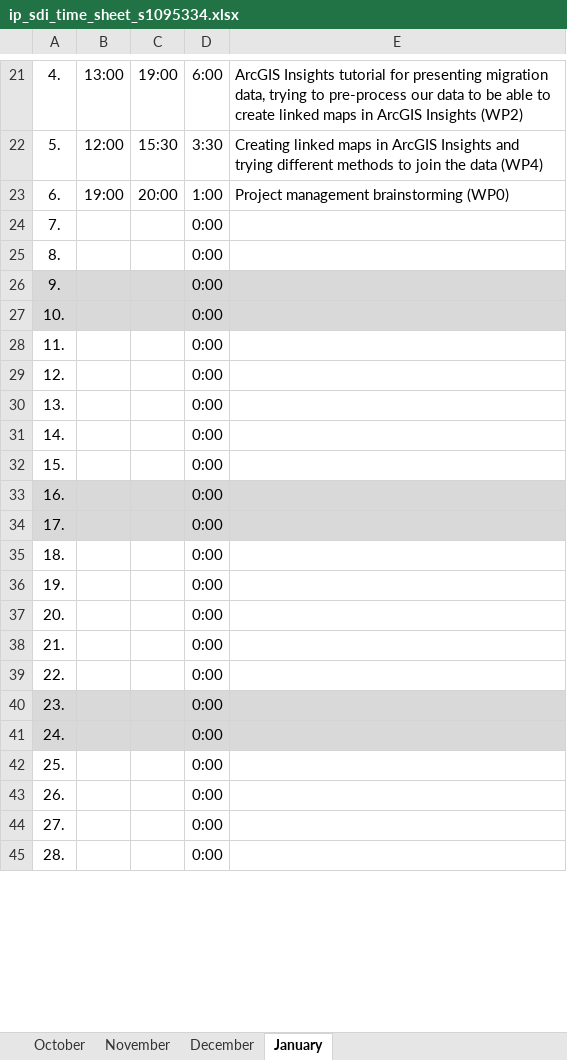
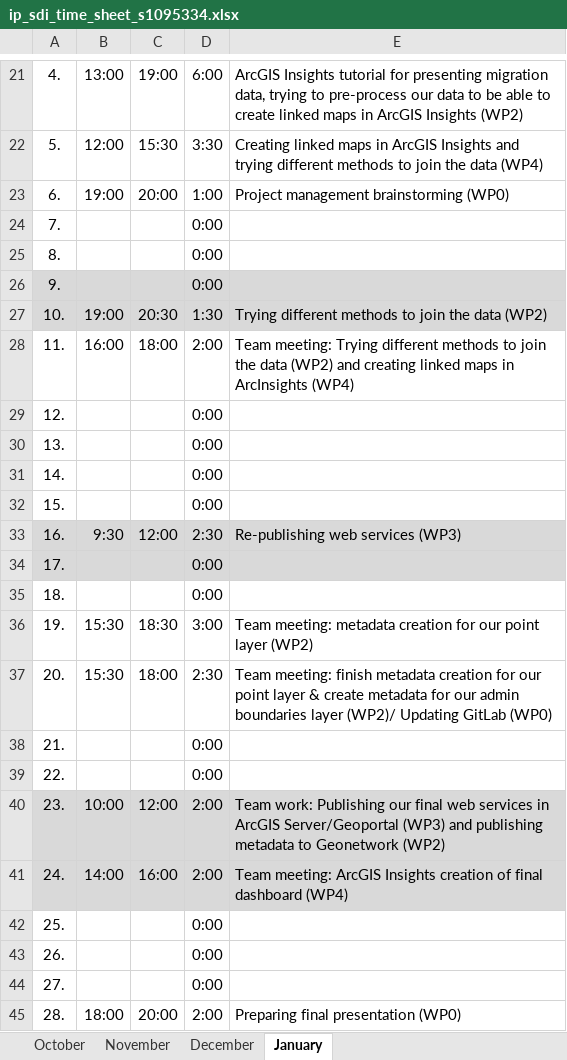
Before and after one commit to noahgreupner/MigrationMonitoring, an Excel workbook: Project_management/ip_sdi_time_sheet_s1095334.xlsx, sheet January, drawn as a sheet; only a part is shown, gaps mark what is left out; values as stored, in another font and other column widths than the file's, no borders; the diff covers the shown part only; the diff names each change by its address in the sheet, - before the commit and + after, or states it on an @@ line.

Commit message:
Upload most recent timesheet.

```diff
--- a/Project_management/ip_sdi_time_sheet_s1095334.xlsx (sheet January)
+++ b/Project_management/ip_sdi_time_sheet_s1095334.xlsx (sheet January)
-B27: (empty)
+B27: 19:00
-C27: (empty)
+C27: 20:30
-D27: 0:00
+D27: 1:30
-E27: (empty)
+E27: Trying different methods to join the data (WP2)
-B28: (empty)
+B28: 16:00
-C28: (empty)
+C28: 18:00
-D28: 0:00
+D28: 2:00
-E28: (empty)
+E28: Team meeting: Trying different methods to join the data (WP2) and creating linked maps in ArcInsights (WP4)
-B33: (empty)
+B33: 9:30
-C33: (empty)
+C33: 12:00
-D33: 0:00
+D33: 2:30
-E33: (empty)
+E33: Re-publishing web services (WP3)
-B36:B37: (empty)
+B36:B37: 15:30
-C36: (empty)
+C36: 18:30
-D36: 0:00
+D36: 3:00
-E36: (empty)
+E36: Team meeting: metadata creation for our point layer (WP2)
-C37: (empty)
+C37: 18:00
-D37: 0:00
+D37: 2:30
-E37: (empty)
+E37: Team meeting: finish metadata creation for our point layer & create metadata for our admin boundaries layer (WP2)/ Updating GitLab (WP0)
-B40: (empty)
+B40: 10:00
-C40: (empty)
+C40: 12:00
-D40:D41: 0:00
+D40:D41: 2:00
-E40: (empty)
+E40: Team work: Publishing our final web services in ArcGIS Server/Geoportal (WP3) and publishing metadata to Geonetwork (WP2)
-B41: (empty)
+B41: 14:00
-C41: (empty)
+C41: 16:00
-E41: (empty)
+E41: Team meeting: ArcGIS Insights creation of final dashboard (WP4)
-B45: (empty)
+B45: 18:00
-C45: (empty)
+C45: 20:00
-D45: 0:00
+D45: 2:00
-E45: (empty)
+E45: Preparing final presentation (WP0)
```
Also changed, not shown: 5 edited cells elsewhere in this sheet.
